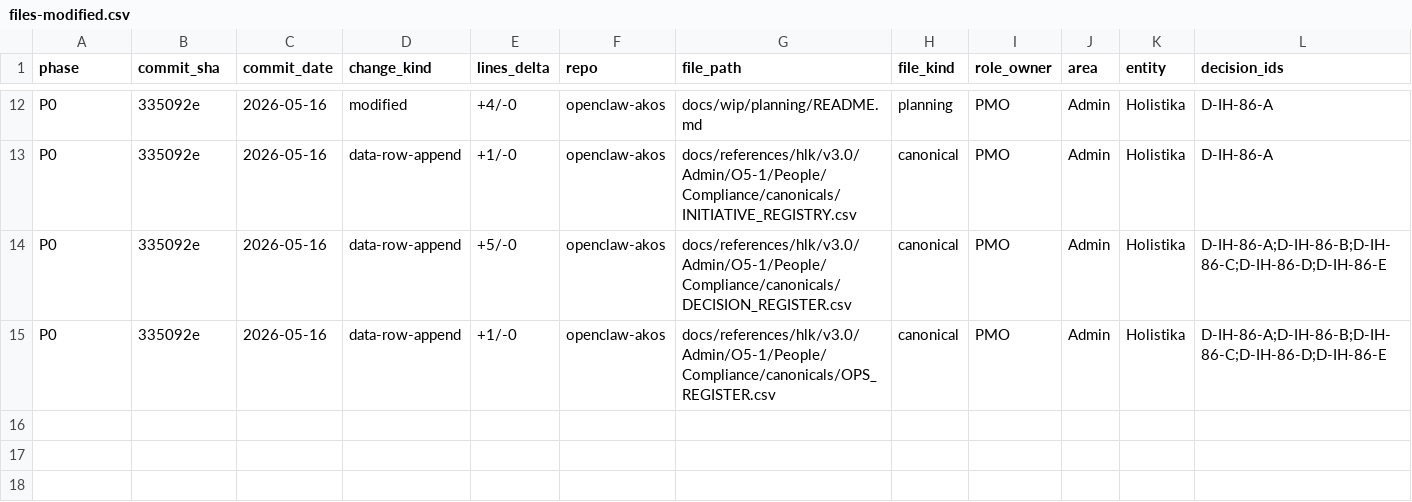
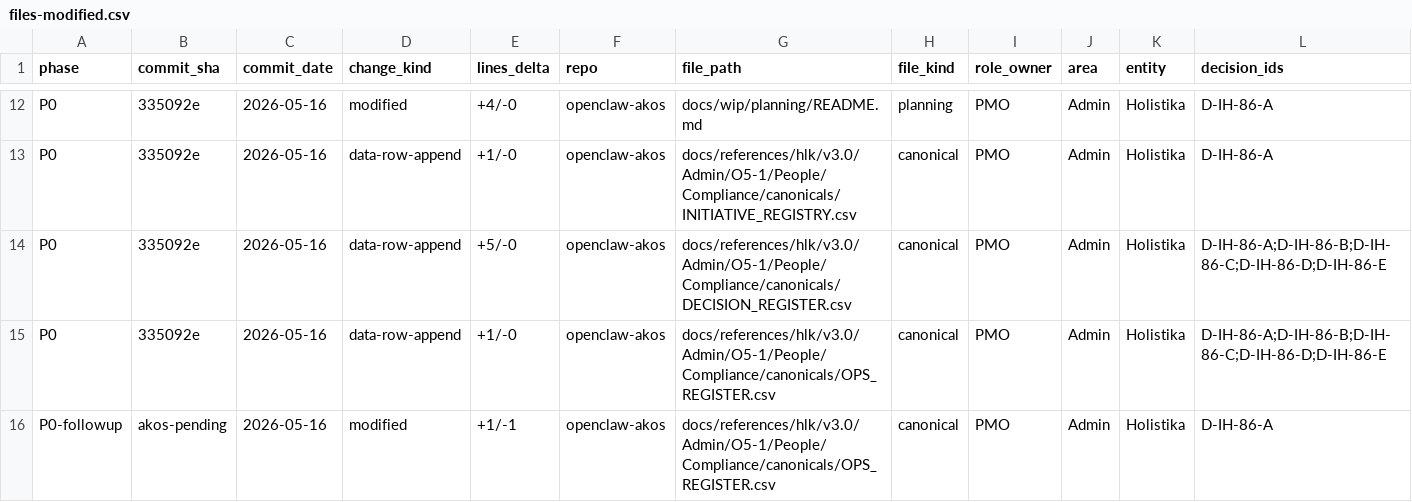
Before and after one commit to FraysaXII/openclaw-akos, a CSV file: docs/wip/planning/86-initiative-cluster-execution-coordinator/files-modified.csv, drawn as a sheet; only a part is shown, gaps mark what is left out; rows hold the shown columns only; the diff names each change by its address in the sheet, - before the commit and + after, or states it on an @@ line.

Commit message:
fix(i86): OPS-86-1 column alignment regression
Pre_commit profile caught one stray empty cell between opened_at and notes that shifted last_review_decision_id to 'PMO'. Collapse to restore canonical schema. validate_review_stamps PASS. Also append P0-followup row to files-modified.csv.

```diff
--- a/docs/wip/planning/86-initiative-cluster-execution-coordinator/files-modified.csv
+++ b/docs/wip/planning/86-initiative-cluster-execution-coordinator/files-modified.csv
+row 16: P0-followup | akos-pending | 2026-05-16 | modified | +1/-1 | openclaw-akos | docs/references/hlk/v3.0/Admin/O5-1/People/Compliance/canonicals/OPS_REGISTER.csv | canonical | PMO | Admin | Holistika | D-IH-86-A
```
Also changed, not shown: docs/references/hlk/v3.0/Admin/O5-1/People/Compliance/canonicals/OPS_REGISTER.csv.
